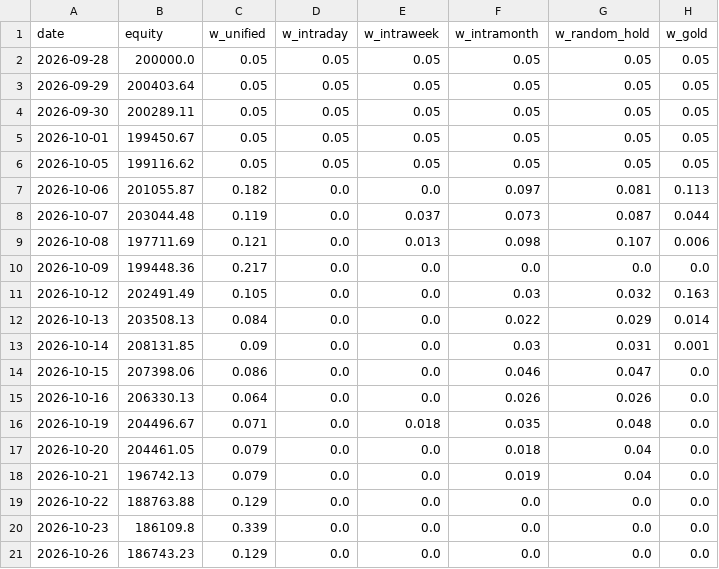
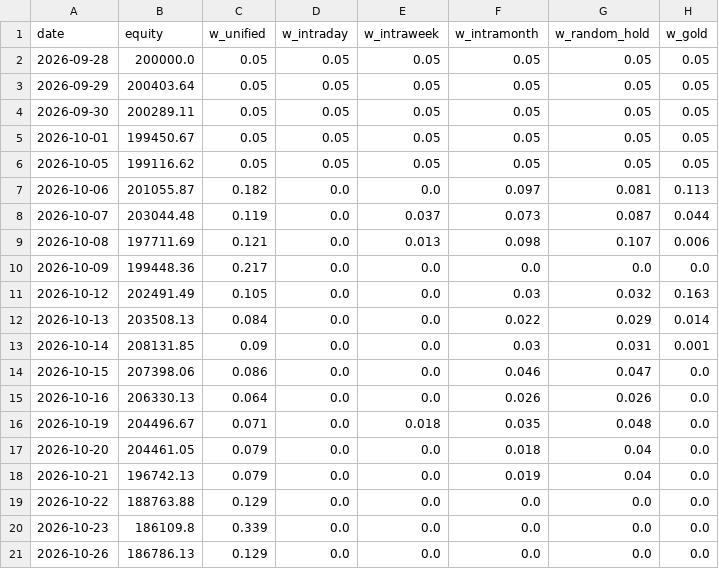
Before and after one commit to Raxen-mvg/SnakeTrader, a CSV file: state/combined.csv, drawn as a sheet; only a part is shown; the diff names each change by its address in the sheet, - before the commit and + after, or states it on an @@ line.

Commit message:
tick 2026-10-26T06:50Z

```diff
--- a/state/combined.csv
+++ b/state/combined.csv
-B21 (equity): 186743.23
+B21 (equity): 186786.13
```
Also changed, not shown: state/daily_profit.csv, 5 other files.
